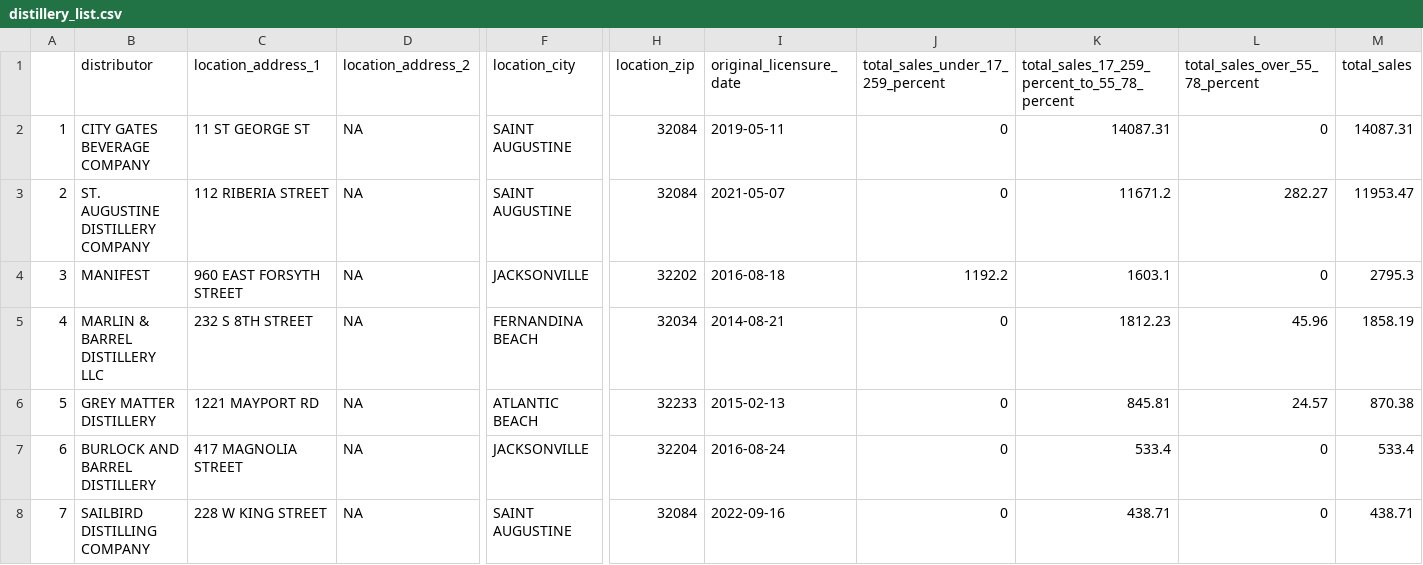
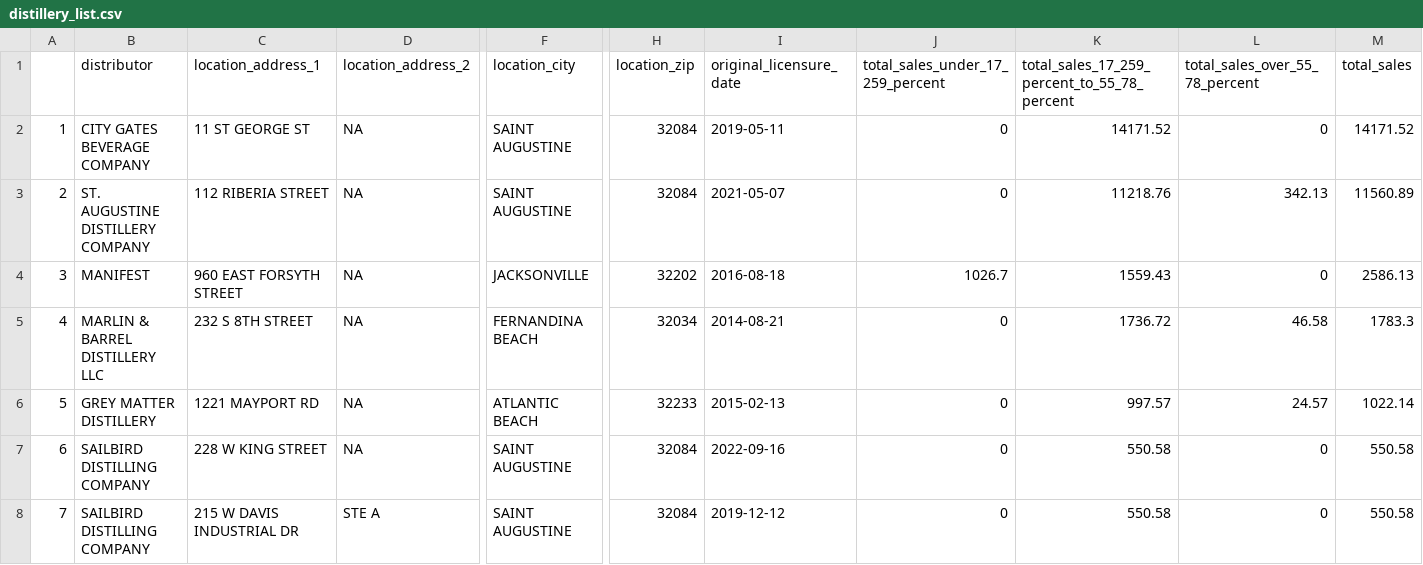
Before and after one commit to reportertim/reportertim.github.io, a CSV file: distillery_list.csv, drawn as a sheet; only a part is shown, gaps mark what is left out; the diff covers the shown part only; the diff names each change by its address in the sheet, - before the commit and + after, or states it on an @@ line.

```diff
--- a/distillery_list.csv
+++ b/distillery_list.csv
-K2: 14087.31
+K2: 14171.52
-M2 (total_sales): 14087.31
+M2 (total_sales): 14171.52
-K3: 11671.2
+K3: 11218.76
-L3 (total_sales_over_55_78_percent): 282.27
+L3 (total_sales_over_55_78_percent): 342.13
-M3 (total_sales): 11953.47
+M3 (total_sales): 11560.89
-J4 (total_sales_under_17_259_percent): 1192.2
+J4 (total_sales_under_17_259_percent): 1026.7
-K4: 1603.1
+K4: 1559.43
-M4 (total_sales): 2795.3
+M4 (total_sales): 2586.13
-K5: 1812.23
+K5: 1736.72
-L5 (total_sales_over_55_78_percent): 45.96
+L5 (total_sales_over_55_78_percent): 46.58
-M5 (total_sales): 1858.19
+M5 (total_sales): 1783.3
-K6: 845.81
+K6: 997.57
-M6 (total_sales): 870.38
+M6 (total_sales): 1022.14
-B7 (distributor): BURLOCK AND BARREL DISTILLERY
+B7 (distributor): SAILBIRD DISTILLING COMPANY
-C7 (location_address_1): 417 MAGNOLIA STREET
+C7 (location_address_1): 228 W KING STREET
-F7 (location_city): JACKSONVILLE
+F7 (location_city): SAINT AUGUSTINE
-H7 (location_zip): 32204
+H7 (location_zip): 32084
-I7 (original_licensure_date): 2016-08-24
+I7 (original_licensure_date): 2022-09-16
-K7: 533.4
+K7: 550.58
-M7 (total_sales): 533.4
+M7 (total_sales): 550.58
-C8 (location_address_1): 228 W KING STREET
+C8 (location_address_1): 215 W DAVIS INDUSTRIAL DR
-D8 (location_address_2): NA
+D8 (location_address_2): STE A
-I8 (original_licensure_date): 2022-09-16
+I8 (original_licensure_date): 2019-12-12
-K8: 438.71
+K8: 550.58
-M8 (total_sales): 438.71
+M8 (total_sales): 550.58
```
Also changed, not shown: 42 edited cells elsewhere in this file, brewery_list.csv, 4 other files.
